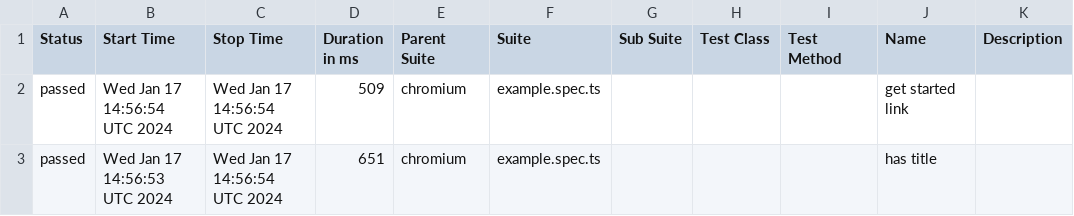
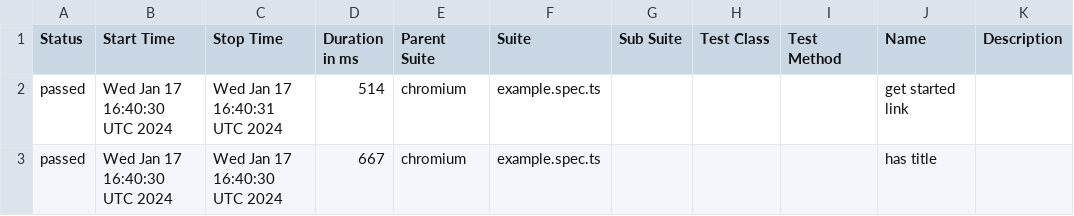
Before and after one commit to i-am-wizard/allure-ghpage, a CSV file: data/suites.csv, drawn as a sheet.

```diff
--- a/data/suites.csv
+++ b/data/suites.csv
@@ -1,3 +1,3 @@
 "Status","Start Time","Stop Time","Duration in ms","Parent Suite","Suite","Sub Suite","Test Class","Test Method","Name","Description"
-"passed","Wed Jan 17 14:56:54 UTC 2024","Wed Jan 17 14:56:54 UTC 2024","509","chromium","example.spec.ts","","","","get started link",""
-"passed","Wed Jan 17 14:56:53 UTC 2024","Wed Jan 17 14:56:54 UTC 2024","651","chromium","example.spec.ts","","","","has title",""
+"passed","Wed Jan 17 16:40:30 UTC 2024","Wed Jan 17 16:40:31 UTC 2024","514","chromium","example.spec.ts","","","","get started link",""
+"passed","Wed Jan 17 16:40:30 UTC 2024","Wed Jan 17 16:40:30 UTC 2024","667","chromium","example.spec.ts","","","","has title",""
```
Also changed, not shown: 22 other files.
